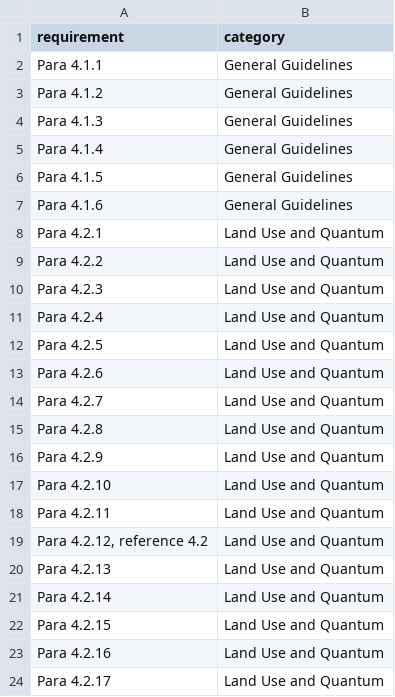
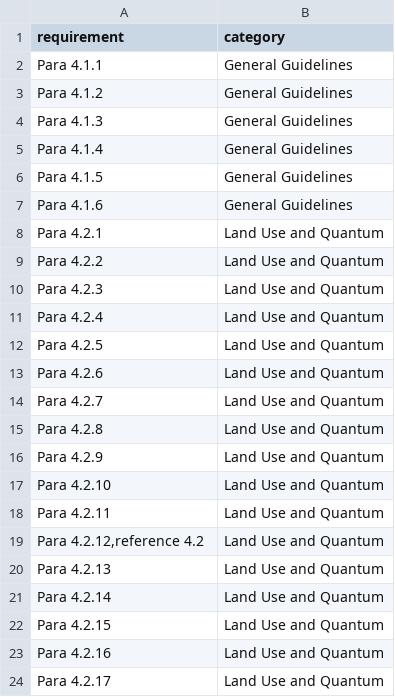
Before and after one commit to faris-dsaid/launch-ura, a CSV file: requirementhasRequirementCategory.csv, drawn as a sheet; the diff names each change by its address in the sheet, - before the commit and + after, or states it on an @@ line.

Commit message:
Update requirementhasRequirementCategory.csv

```diff
--- a/requirementhasRequirementCategory.csv
+++ b/requirementhasRequirementCategory.csv
-A19 (requirement): Para 4.2.12, reference 4.2
+A19 (requirement): Para 4.2.12,reference 4.2
```
